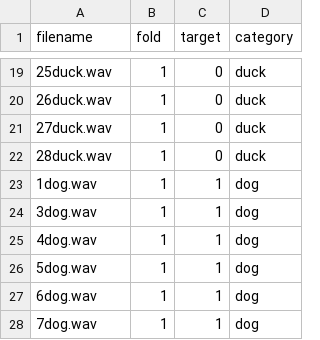
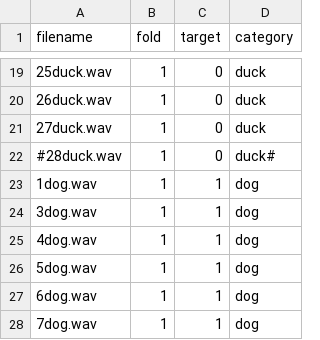
Before and after one commit to Boden448/Sound, a CSV file: meta/duck.csv, drawn as a sheet; only a part is shown, gaps mark what is left out.

Commit message:
Update duck.csv

```diff
--- a/meta/duck.csv
+++ b/meta/duck.csv
@@ -21,3 +21,3 @@ filename,fold,target,category
 27duck.wav,1,0,duck
-28duck.wav,1,0,duck
+#28duck.wav,1,0,duck#
 1dog.wav,1,1,dog
```
